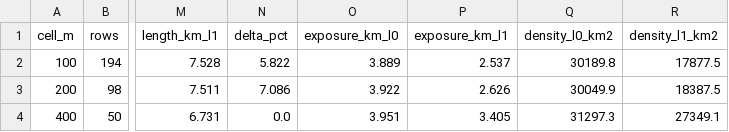
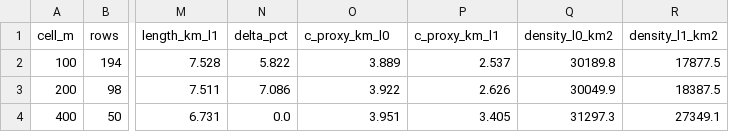
Before and after one commit to yir97166/lowalt-route-risk, a CSV file: results/resolution.csv, drawn as a sheet; only a part is shown, gaps mark what is left out; the diff names each change by its address in the sheet, - before the commit and + after, or states it on an @@ line.

```diff
--- a/results/resolution.csv
+++ b/results/resolution.csv
-O1: exposure_km_l0
+O1: c_proxy_km_l0
-P1: exposure_km_l1
+P1: c_proxy_km_l1
```
Also changed, not shown: results/pareto.csv, results/pareto_front.csv, 16 other files.
